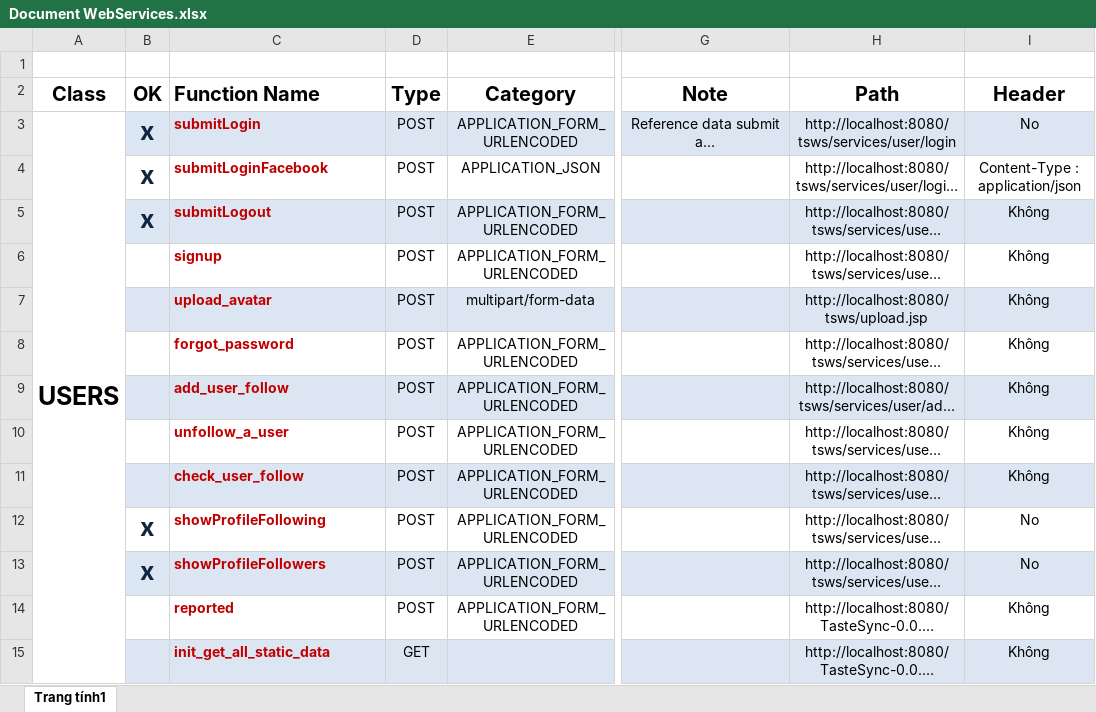
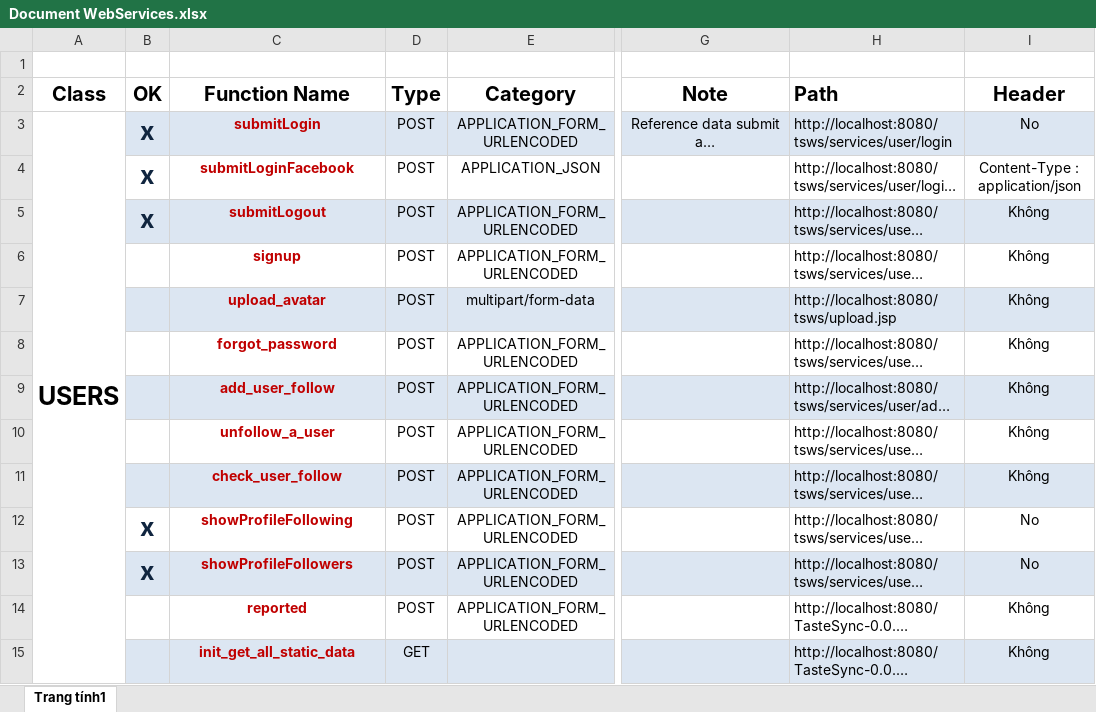
Before and after one commit to catalonia/mob, an Excel workbook: ws/WS Design Docs/Document WebServices.xlsx, sheet Trang tính1, drawn as a sheet; only a part is shown, gaps mark what is left out; long unchanged cells end in …; values as stored, in another font and other column widths than the file's, no borders; the diff covers the shown part only; the diff names each change by its address in the sheet, - before the commit and + after, or states it on an @@ line.

```diff
--- a/ws/WS Design Docs/Document WebServices.xlsx (sheet Trang tính1)
+++ b/ws/WS Design Docs/Document WebServices.xlsx (sheet Trang tính1)
-C2:C15 alignment: left
+C2:C15 alignment: center
-H2:H15 alignment: center
+H2:H15 alignment: left
```
Also changed, not shown: 2 added rows, 2 removed rows and cell formats elsewhere in this sheet, 28 other files.
